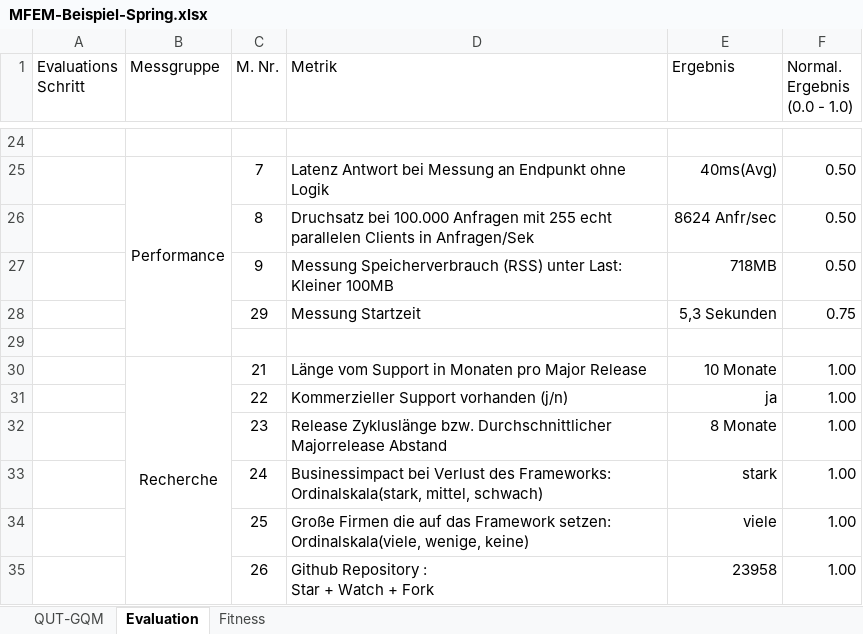
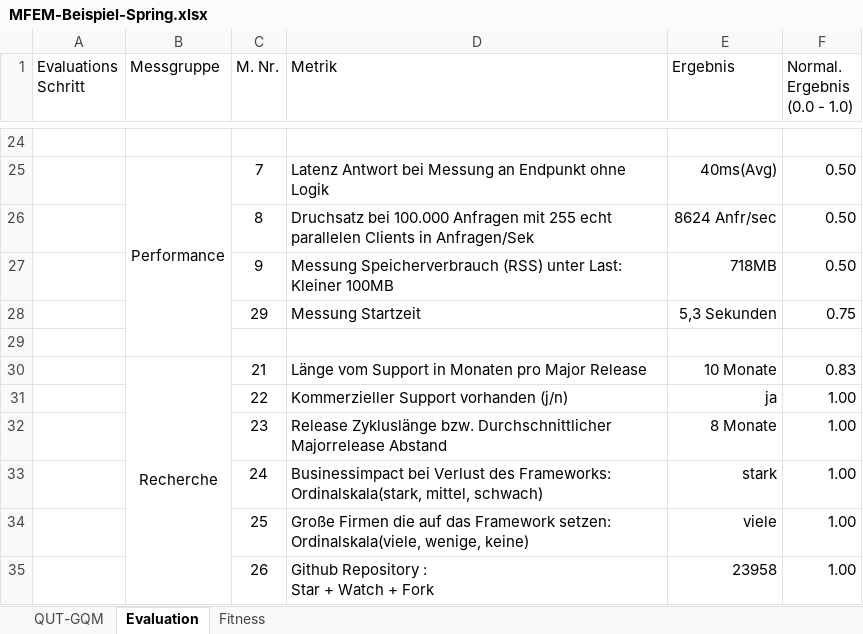
Before and after one commit to darenegade/ba, an Excel workbook: Sonstiges/MFEM-Beispiel-Spring.xlsx, sheet Evaluation, drawn as a sheet; only a part is shown, gaps mark what is left out; values as stored, in another font and other column widths than the file's, no borders; the diff names each change by its address in the sheet, - before the commit and + after, or states it on an @@ line.

```diff
--- a/Sonstiges/MFEM-Beispiel-Spring.xlsx (sheet Evaluation)
+++ b/Sonstiges/MFEM-Beispiel-Spring.xlsx (sheet Evaluation)
-F30 (Normal. Ergebnis (0.0 - 1.0)): 1.00
+F30 (Normal. Ergebnis (0.0 - 1.0)): 0.83
```
Also changed, not shown: sheet QUT-GQM, sheet Fitness, charts or pictures, Sonstiges/MFEM-Beispiel-GoKit.xlsx, 10 other files.
